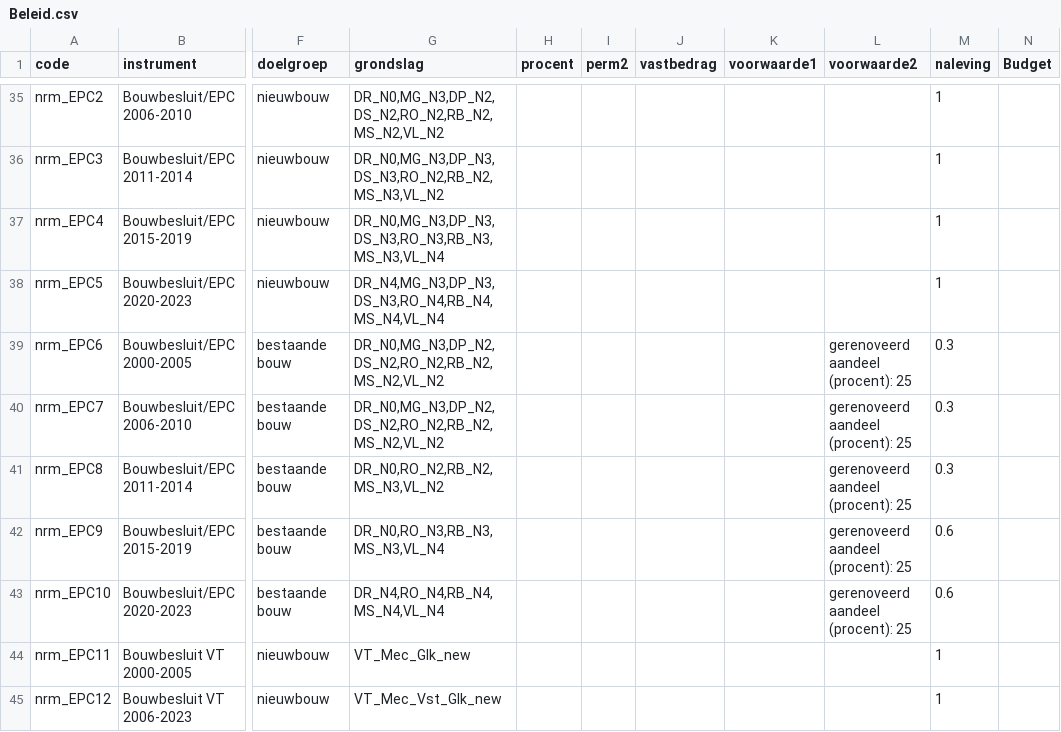
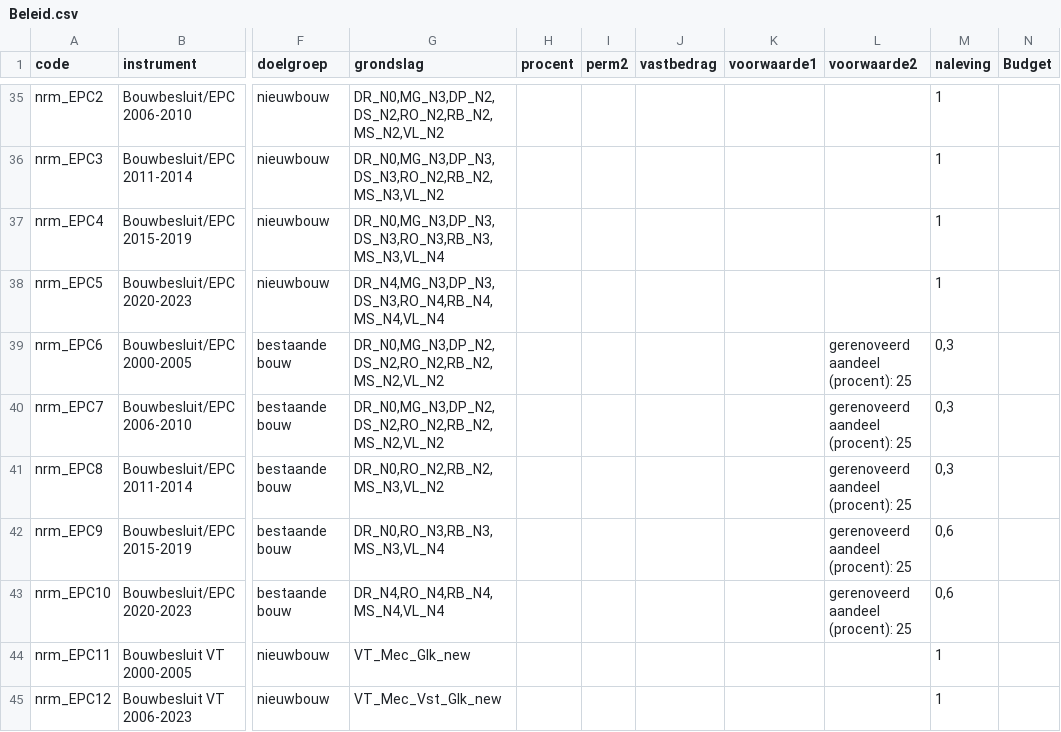
Before and after one commit to RuudvandenWijngaart/VestaDV, a CSV file: Runs/Beleid.csv, drawn as a sheet; only a part is shown, gaps mark what is left out; the diff covers the shown part only; the diff names each change by its address in the sheet, - before the commit and + after, or states it on an @@ line.

```diff
--- a/Runs/Beleid.csv
+++ b/Runs/Beleid.csv
-M39:M41 (naleving): 0.3
+M39:M41 (naleving): 0,3
-M42:M43 (naleving): 0.6
+M42:M43 (naleving): 0,6
```
Also changed, not shown: 1 added row and 45 edited cells elsewhere in this file, 3 other files.
